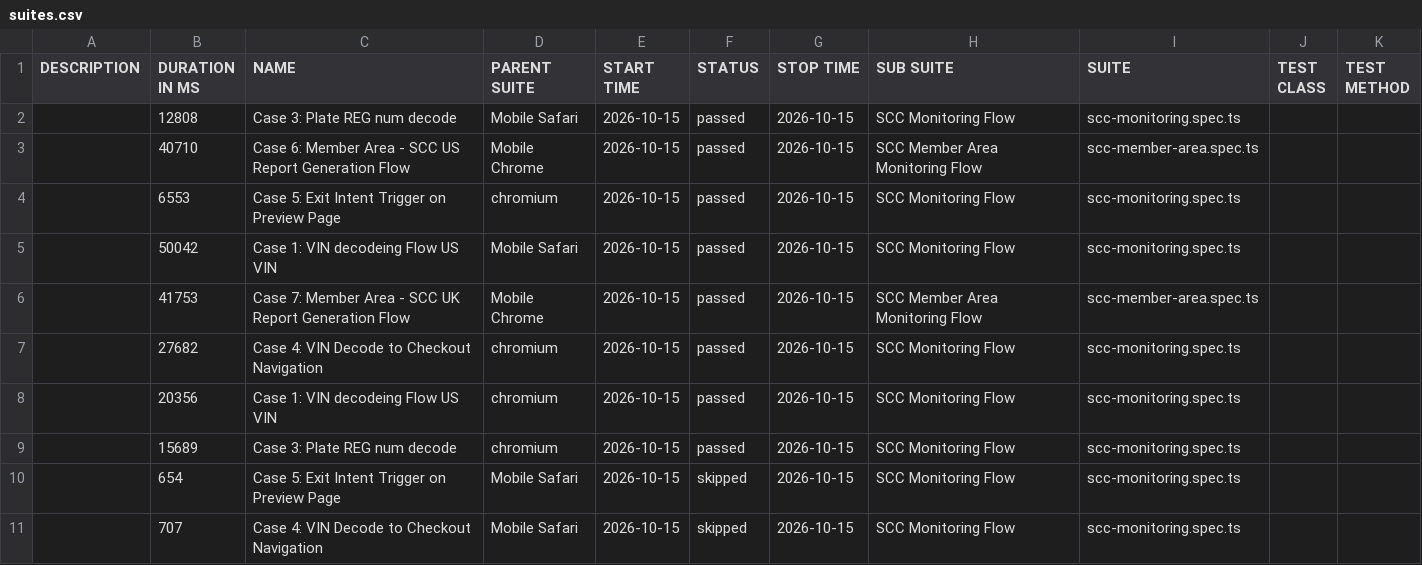
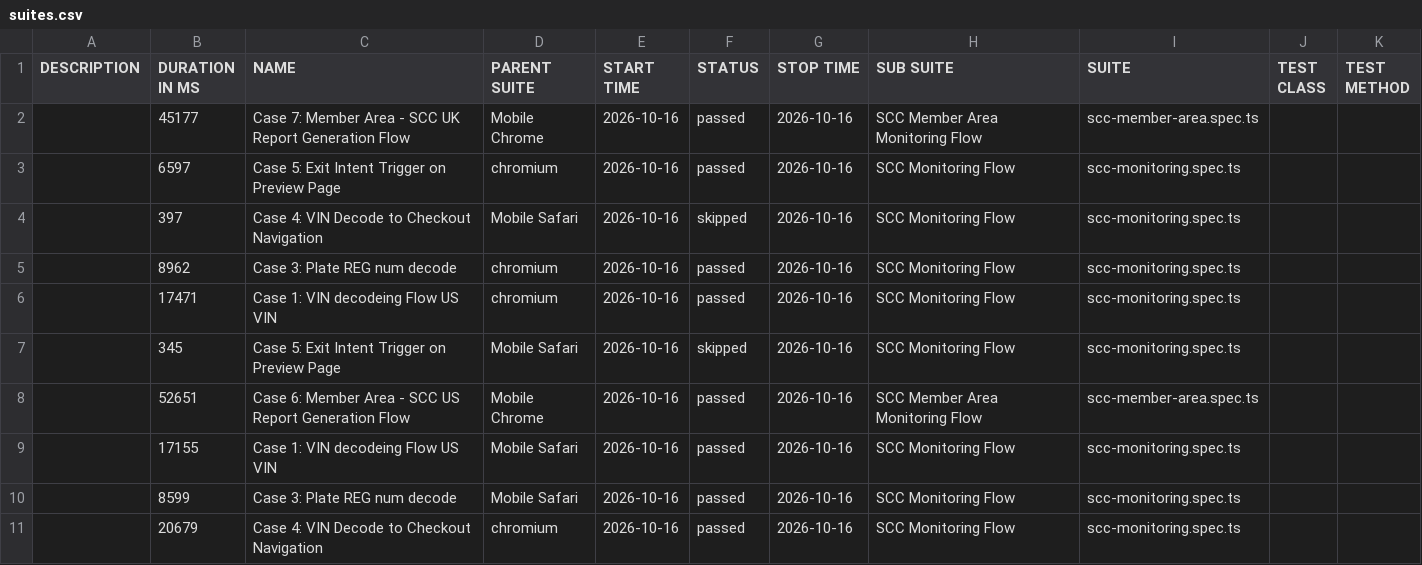
Before and after one commit to shahnawaz-cmd/scc-prod-stability-monitor, a CSV file: data/suites.csv, drawn as a sheet.

```diff
--- a/data/suites.csv
+++ b/data/suites.csv
@@ -1,11 +1,11 @@
 "DESCRIPTION","DURATION IN MS","NAME","PARENT SUITE","START TIME","STATUS","STOP TIME","SUB SUITE","SUITE","TEST CLASS","TEST METHOD"
-"","12808","Case 3: Plate REG num decode","Mobile Safari","2026-10-15","passed","2026-10-15","SCC Monitoring Flow","scc-monitoring.spec.ts","",""
-"","40710","Case 6: Member Area - SCC US Report Generation Flow","Mobile Chrome","2026-10-15","passed","2026-10-15","SCC Member Area Monitoring Flow","scc-member-area.spec.ts","",""
-"","6553","Case 5: Exit Intent Trigger on Preview Page","chromium","2026-10-15","passed","2026-10-15","SCC Monitoring Flow","scc-monitoring.spec.ts","",""
-"","50042","Case 1: VIN decodeing Flow US VIN","Mobile Safari","2026-10-15","passed","2026-10-15","SCC Monitoring Flow","scc-monitoring.spec.ts","",""
-"","41753","Case 7: Member Area - SCC UK Report Generation Flow","Mobile Chrome","2026-10-15","passed","2026-10-15","SCC Member Area Monitoring Flow","scc-member-area.spec.ts","",""
-"","27682","Case 4: VIN Decode to Checkout Navigation","chromium","2026-10-15","passed","2026-10-15","SCC Monitoring Flow","scc-monitoring.spec.ts","",""
-"","20356","Case 1: VIN decodeing Flow US VIN","chromium","2026-10-15","passed","2026-10-15","SCC Monitoring Flow","scc-monitoring.spec.ts","",""
-"","15689","Case 3: Plate REG num decode","chromium","2026-10-15","passed","2026-10-15","SCC Monitoring Flow","scc-monitoring.spec.ts","",""
-"","654","Case 5: Exit Intent Trigger on Preview Page","Mobile Safari","2026-10-15","skipped","2026-10-15","SCC Monitoring Flow","scc-monitoring.spec.ts","",""
-"","707","Case 4: VIN Decode to Checkout Navigation","Mobile Safari","2026-10-15","skipped","2026-10-15","SCC Monitoring Flow","scc-monitoring.spec.ts","",""
+"","45177","Case 7: Member Area - SCC UK Report Generation Flow","Mobile Chrome","2026-10-16","passed","2026-10-16","SCC Member Area Monitoring Flow","scc-member-area.spec.ts","",""
+"","6597","Case 5: Exit Intent Trigger on Preview Page","chromium","2026-10-16","passed","2026-10-16","SCC Monitoring Flow","scc-monitoring.spec.ts","",""
+"","397","Case 4: VIN Decode to Checkout Navigation","Mobile Safari","2026-10-16","skipped","2026-10-16","SCC Monitoring Flow","scc-monitoring.spec.ts","",""
+"","8962","Case 3: Plate REG num decode","chromium","2026-10-16","passed","2026-10-16","SCC Monitoring Flow","scc-monitoring.spec.ts","",""
+"","17471","Case 1: VIN decodeing Flow US VIN","chromium","2026-10-16","passed","2026-10-16","SCC Monitoring Flow","scc-monitoring.spec.ts","",""
+"","345","Case 5: Exit Intent Trigger on Preview Page","Mobile Safari","2026-10-16","skipped","2026-10-16","SCC Monitoring Flow","scc-monitoring.spec.ts","",""
+"","52651","Case 6: Member Area - SCC US Report Generation Flow","Mobile Chrome","2026-10-16","passed","2026-10-16","SCC Member Area Monitoring Flow","scc-member-area.spec.ts","",""
+"","17155","Case 1: VIN decodeing Flow US VIN","Mobile Safari","2026-10-16","passed","2026-10-16","SCC Monitoring Flow","scc-monitoring.spec.ts","",""
+"","8599","Case 3: Plate REG num decode","Mobile Safari","2026-10-16","passed","2026-10-16","SCC Monitoring Flow","scc-monitoring.spec.ts","",""
+"","20679","Case 4: VIN Decode to Checkout Navigation","chromium","2026-10-16","passed","2026-10-16","SCC Monitoring Flow","scc-monitoring.spec.ts","",""
```
Also changed, not shown: 54 other files.
